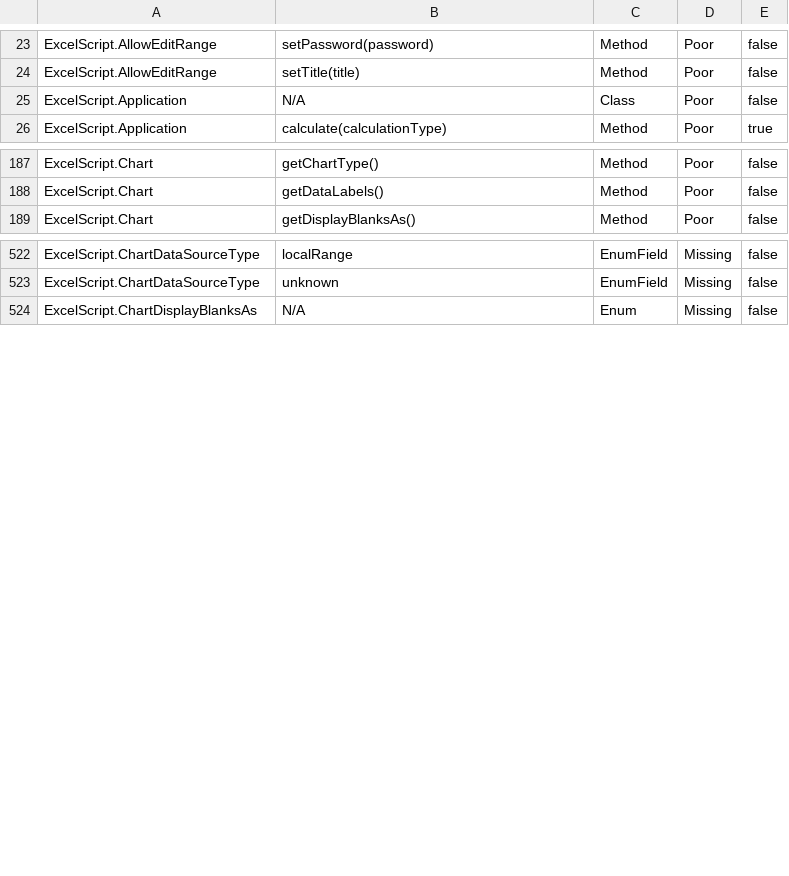
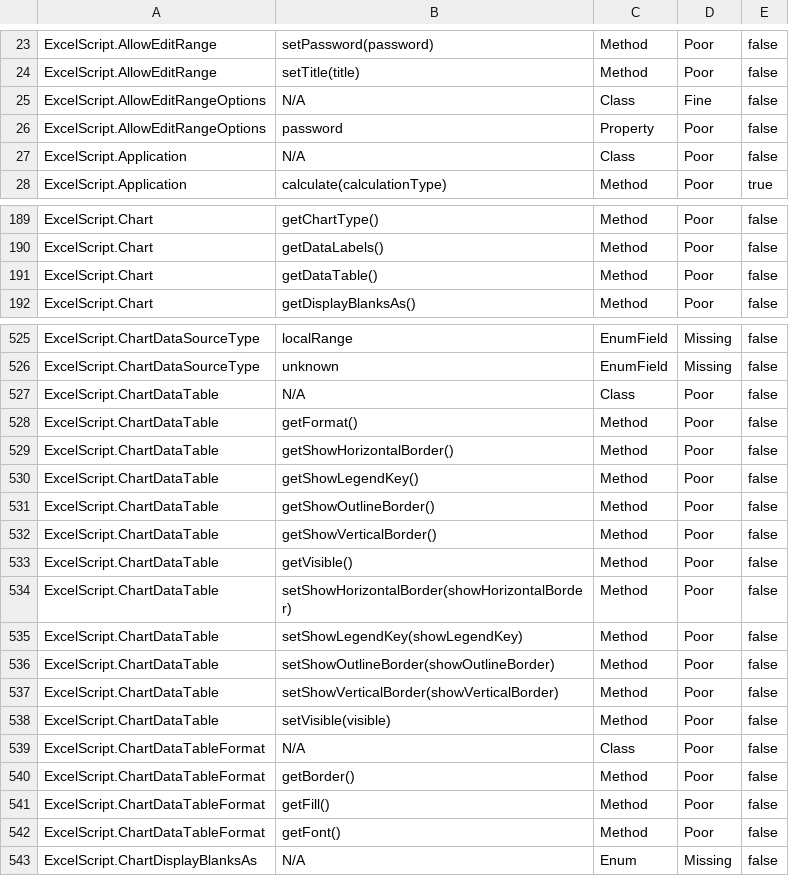
Before and after one commit to OfficeDev/office-scripts-docs-reference, a CSV file: generate-docs/tools/API Coverage Report.csv, drawn as a sheet; only a part is shown, gaps mark what is left out; the diff covers the shown part only; the diff names each change by its address in the sheet, - before the commit and + after, or states it on an @@ line.

Commit message:
Adding patched methods

```diff
--- a/generate-docs/tools/API Coverage Report.csv
+++ b/generate-docs/tools/API Coverage Report.csv
+row 25: ExcelScript.AllowEditRangeOptions | N/A | Class | Fine | false
+row 26: ExcelScript.AllowEditRangeOptions | password | Property | Poor | false
+row 191: ExcelScript.Chart | getDataTable() | Method | Poor | false
+row 527: ExcelScript.ChartDataTable | N/A | Class | Poor | false
+row 528: ExcelScript.ChartDataTable | getFormat() | Method | Poor | false
+row 529: ExcelScript.ChartDataTable | getShowHorizontalBorder() | Method | Poor | false
+row 530: ExcelScript.ChartDataTable | getShowLegendKey() | Method | Poor | false
+row 531: ExcelScript.ChartDataTable | getShowOutlineBorder() | Method | Poor | false
+row 532: ExcelScript.ChartDataTable | getShowVerticalBorder() | Method | Poor | false
+row 533: ExcelScript.ChartDataTable | getVisible() | Method | Poor | false
+row 534: ExcelScript.ChartDataTable | setShowHorizontalBorder(showHorizontalBorder) | Method | Poor | false
+row 535: ExcelScript.ChartDataTable | setShowLegendKey(showLegendKey) | Method | Poor | false
+row 536: ExcelScript.ChartDataTable | setShowOutlineBorder(showOutlineBorder) | Method | Poor | false
+row 537: ExcelScript.ChartDataTable | setShowVerticalBorder(showVerticalBorder) | Method | Poor | false
+row 538: ExcelScript.ChartDataTable | setVisible(visible) | Method | Poor | false
+row 539: ExcelScript.ChartDataTableFormat | N/A | Class | Poor | false
+row 540: ExcelScript.ChartDataTableFormat | getBorder() | Method | Poor | false
+row 541: ExcelScript.ChartDataTableFormat | getFill() | Method | Poor | false
+row 542: ExcelScript.ChartDataTableFormat | getFont() | Method | Poor | false
```
Also changed, not shown: 1 added row elsewhere in this file, 10 other files.
